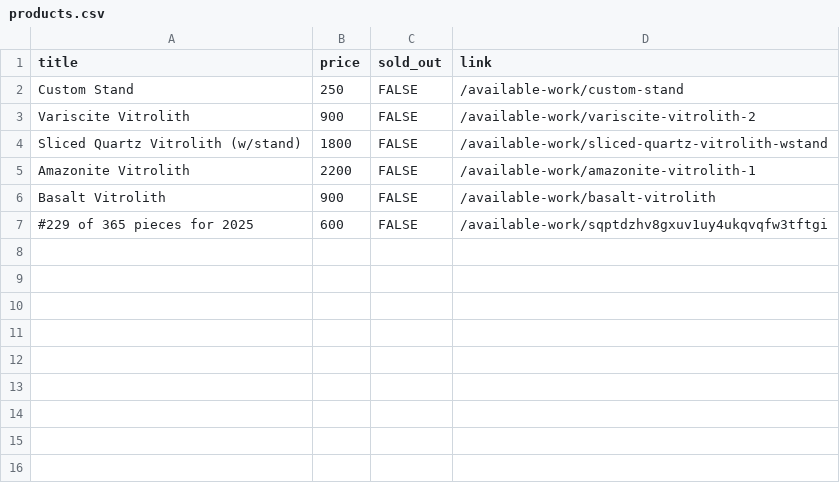
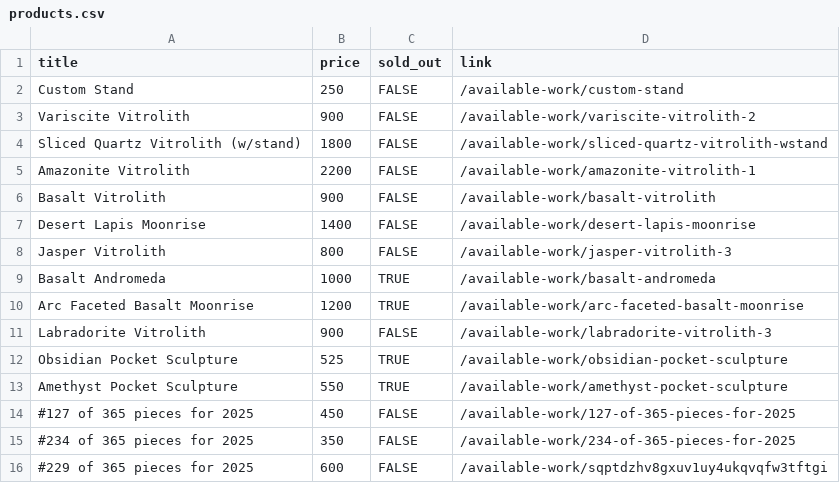
Before and after one commit to hadley/available-work, a CSV file: products.csv, drawn as a sheet; the diff names each change by its address in the sheet, - before the commit and + after, or states it on an @@ line.

Commit message:
https://github.com/hadley/available-work/actions/runs/17166271014

```diff
--- a/products.csv
+++ b/products.csv
+row 7: Desert Lapis Moonrise | 1400 | FALSE | /available-work/desert-lapis-moonrise
+row 8: Jasper Vitrolith | 800 | FALSE | /available-work/jasper-vitrolith-3
+row 9: Basalt Andromeda | 1000 | TRUE | /available-work/basalt-andromeda
+row 10: Arc Faceted Basalt Moonrise | 1200 | TRUE | /available-work/arc-faceted-basalt-moonrise
+row 11: Labradorite Vitrolith | 900 | FALSE | /available-work/labradorite-vitrolith-3
+row 12: Obsidian Pocket Sculpture | 525 | TRUE | /available-work/obsidian-pocket-sculpture
+row 13: Amethyst Pocket Sculpture | 550 | TRUE | /available-work/amethyst-pocket-sculpture
+row 14: #127 of 365 pieces for 2025 | 450 | FALSE | /available-work/127-of-365-pieces-for-2025
+row 15: #234 of 365 pieces for 2025 | 350 | FALSE | /available-work/234-of-365-pieces-for-2025
```
